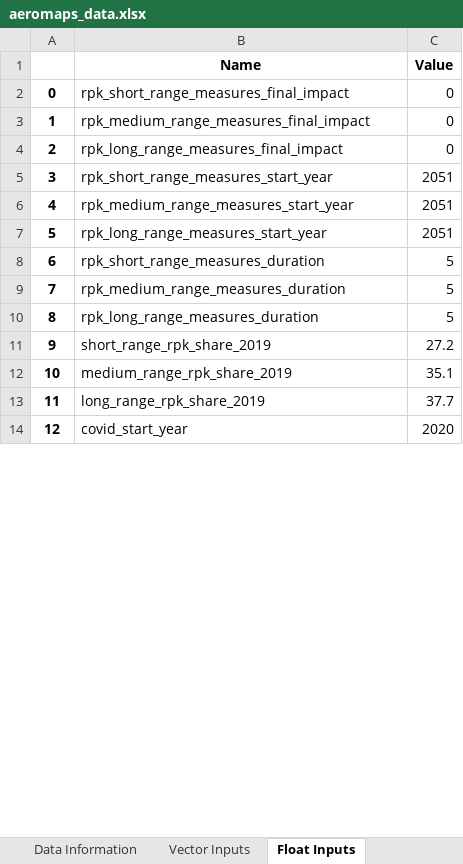
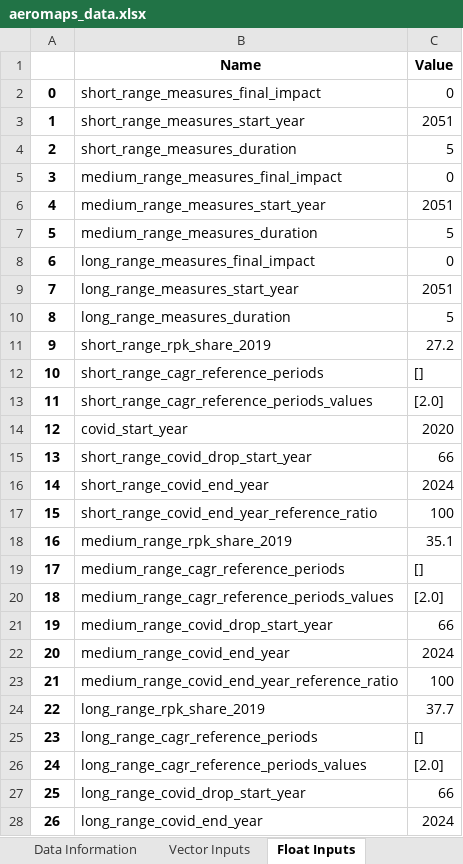
Before and after one commit to AeroMAPS/AeroMAPS, an Excel workbook: aeromaps/notebooks/publications/joas_2023/data/aeromaps_data.xlsx, sheet Float Inputs, drawn as a sheet; only a part is shown; values as stored, in another font and other column widths than the file's, no borders; 1 other sheet too large or unreadable and not compared; removed rows and columns are numbered as before the commit, all else as after; the diff covers the shown part only; the diff names each change by its address in the sheet, - before the commit and + after, or states it on an @@ line.

```diff
--- a/aeromaps/notebooks/publications/joas_2023/data/aeromaps_data.xlsx (sheet Float Inputs)
+++ b/aeromaps/notebooks/publications/joas_2023/data/aeromaps_data.xlsx (sheet Float Inputs)
-B2 (Name): rpk_short_range_measures_final_impact
+B2 (Name): short_range_measures_final_impact
+row 3: 1 | short_range_measures_start_year | 2051
+row 4: 2 | short_range_measures_duration | 5
@@ column A renumbered from row 5 down @@
-B5 (Name): rpk_medium_range_measures_final_impact
+B5 (Name): medium_range_measures_final_impact
-row 4: 2 | rpk_long_range_measures_final_impact | 0
-row 5: 3 | rpk_short_range_measures_start_year | 2051
-B6 (Name): rpk_medium_range_measures_start_year
+B6 (Name): medium_range_measures_start_year
-row 7: 5 | rpk_long_range_measures_start_year | 2051
-row 8: 6 | rpk_short_range_measures_duration | 5
-B7 (Name): rpk_medium_range_measures_duration
+B7 (Name): medium_range_measures_duration
+row 8: 6 | long_range_measures_final_impact | 0
+row 9: 7 | long_range_measures_start_year | 2051
-B10 (Name): rpk_long_range_measures_duration
+B10 (Name): long_range_measures_duration
+row 12: 10 | short_range_cagr_reference_periods | []
+row 13: 11 | short_range_cagr_reference_periods_values | [2.0]
+row 15: 13 | short_range_covid_drop_start_year | 66
+row 16: 14 | short_range_covid_end_year | 2024
+row 17: 15 | short_range_covid_end_year_reference_ratio | 100
+row 19: 17 | medium_range_cagr_reference_periods | []
+row 20: 18 | medium_range_cagr_reference_periods_values | [2.0]
+row 21: 19 | medium_range_covid_drop_start_year | 66
+row 22: 20 | medium_range_covid_end_year | 2024
+row 23: 21 | medium_range_covid_end_year_reference_ratio | 100
+row 25: 23 | long_range_cagr_reference_periods | []
+row 26: 24 | long_range_cagr_reference_periods_values | [2.0]
+row 27: 25 | long_range_covid_drop_start_year | 66
+row 28: 26 | long_range_covid_end_year | 2024
```
Also changed, not shown: 18 added rows, 14 removed rows, 5 moved rows and 10 edited cells elsewhere in this sheet, sheet Climate Outputs, sheet Data Information, sheet Float Outputs, aeromaps/notebooks/tutorials/01_run_a_basic_calculation/aeromaps_data.xlsx, 26 other files.
